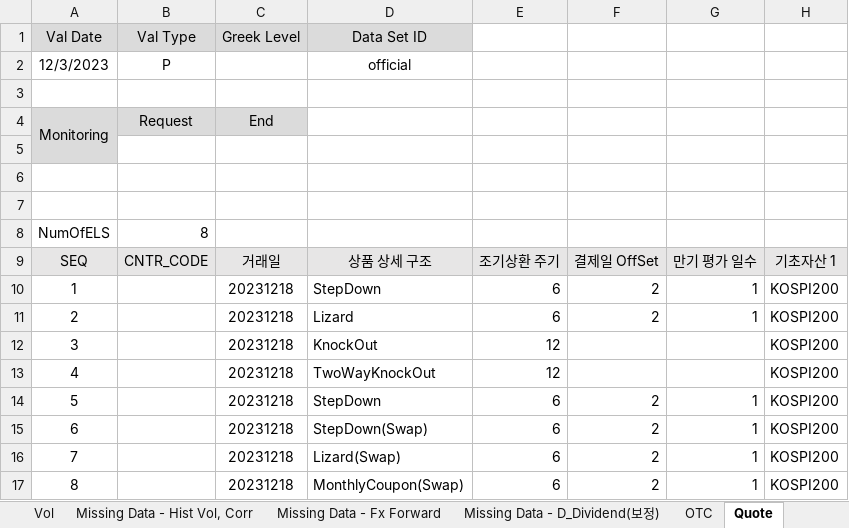
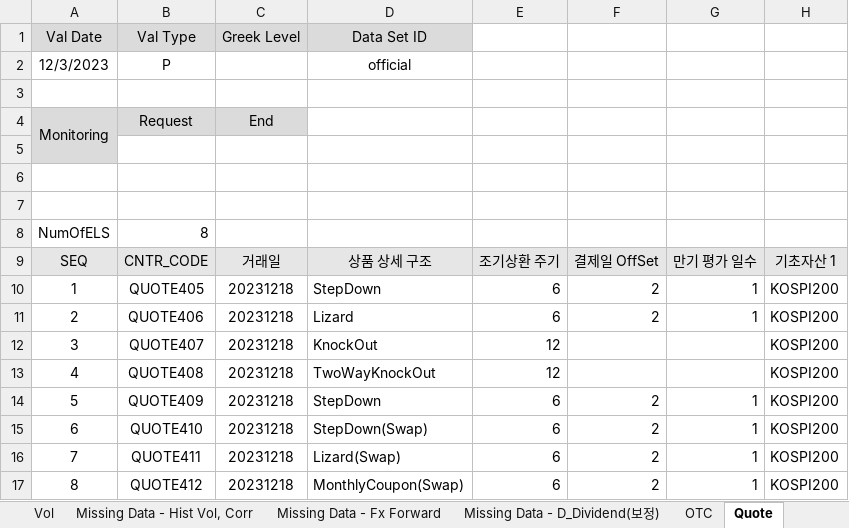
Before and after one commit to kdw1437/excelvba_mygit, an Excel workbook: bin/FO_Excel_v0.4 - Swap 부분 대응.xlsm, sheet Quote, drawn as a sheet; only a part is shown; values as stored, in another font and other column widths than the file's, no borders; charts and pictures not drawn; the diff names each change by its address in the sheet, - before the commit and + after, or states it on an @@ line.

```diff
--- a/bin/FO_Excel_v0.4 - Swap 부분 대응.xlsm (sheet Quote)
+++ b/bin/FO_Excel_v0.4 - Swap 부분 대응.xlsm (sheet Quote)
-B10: (empty)
+B10: QUOTE405
-B11: (empty)
+B11: QUOTE406
-B12: (empty)
+B12: QUOTE407
-B13: (empty)
+B13: QUOTE408
-B14: (empty)
+B14: QUOTE409
-B15: (empty)
+B15: QUOTE410
-B16: (empty)
+B16: QUOTE411
-B17: (empty)
+B17: QUOTE412
```
Also changed, not shown: 50 other files.
